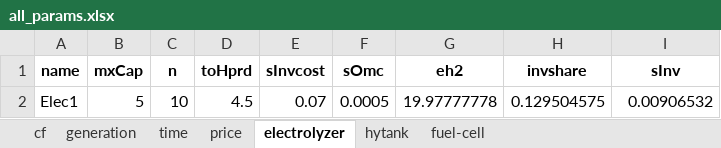
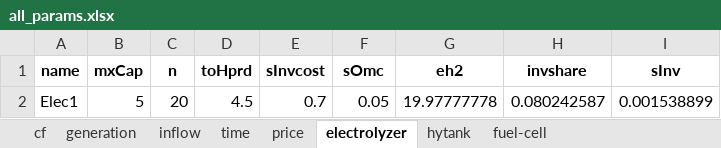
Before and after one commit to marek-iiasa/yayue, an Excel workbook: models/matouqin/Data/all_params.xlsx, sheet electrolyzer, drawn as a sheet; values as stored, in another font and other column widths than the file's, no borders; the diff names each change by its address in the sheet, - before the commit and + after, or states it on an @@ line.

```diff
--- a/models/matouqin/Data/all_params.xlsx (sheet electrolyzer)
+++ b/models/matouqin/Data/all_params.xlsx (sheet electrolyzer)
+sheet tab: inflow
-C2 (n): 10
+C2 (n): 20
-E2 (sInvcost): 0.07
+E2 (sInvcost): 0.7
-F2 (sOmc): 0.0005
+F2 (sOmc): 0.05
-H2 (invshare): 0.129504575
+H2 (invshare): 0.080242587
-I2 (sInv): 0.00906532
+I2 (sInv): 0.001538899
```
Also changed, not shown: sheet cf, sheet hytank, sheet fuel-cell, sheet generation, sheet price, sheet time, 1 other file.
